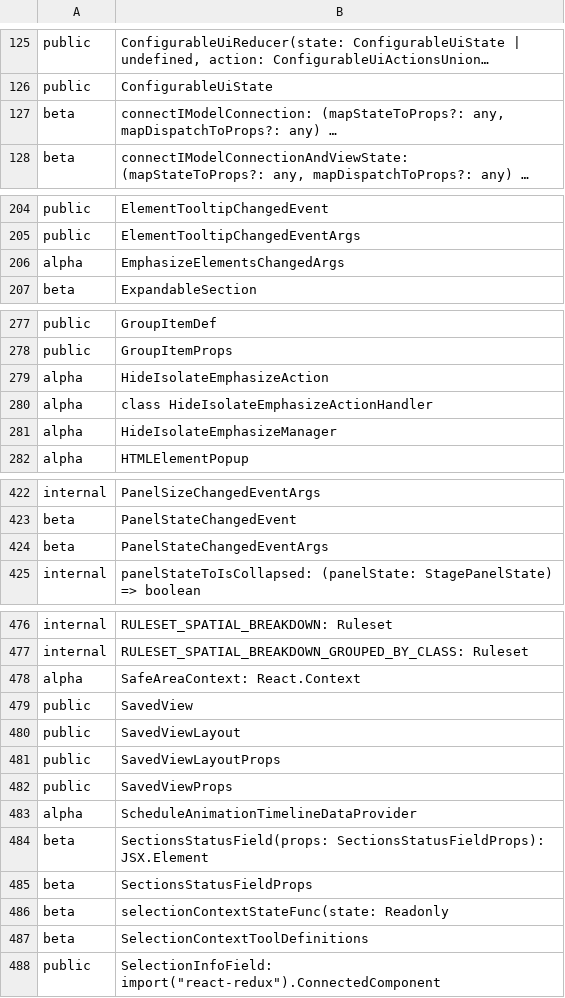
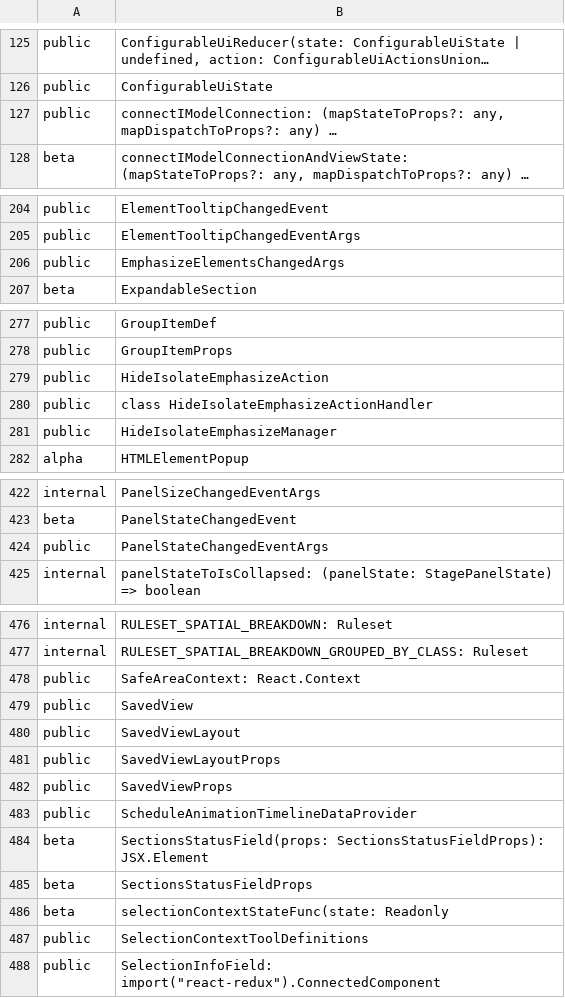
Before and after one commit to iTwin/itwinjs-core, a CSV file: common/api/summary/ui-framework.exports.csv, drawn as a sheet; only a part is shown, gaps mark what is left out; long unchanged cells end in …; the diff covers the shown part only; the diff names each change by its address in the sheet, - before the commit and + after, or states it on an @@ line.

```diff
--- a/common/api/summary/ui-framework.exports.csv
+++ b/common/api/summary/ui-framework.exports.csv
-A127: beta
+A127: public
-A206: alpha
+A206: public
-A279:A281: alpha
+A279:A281: public
-A424: beta
+A424: public
-A478: alpha
+A478: public
-A483: alpha
+A483: public
-A487: beta
+A487: public
```
Also changed, not shown: 1 edited cell elsewhere in this file, common/api/summary/ui-components.exports.csv, 21 other files.
